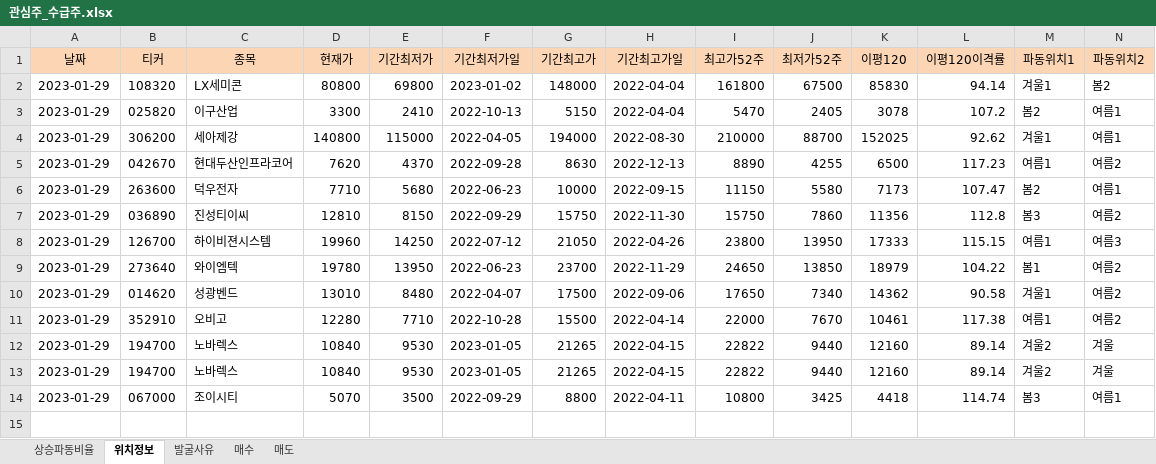
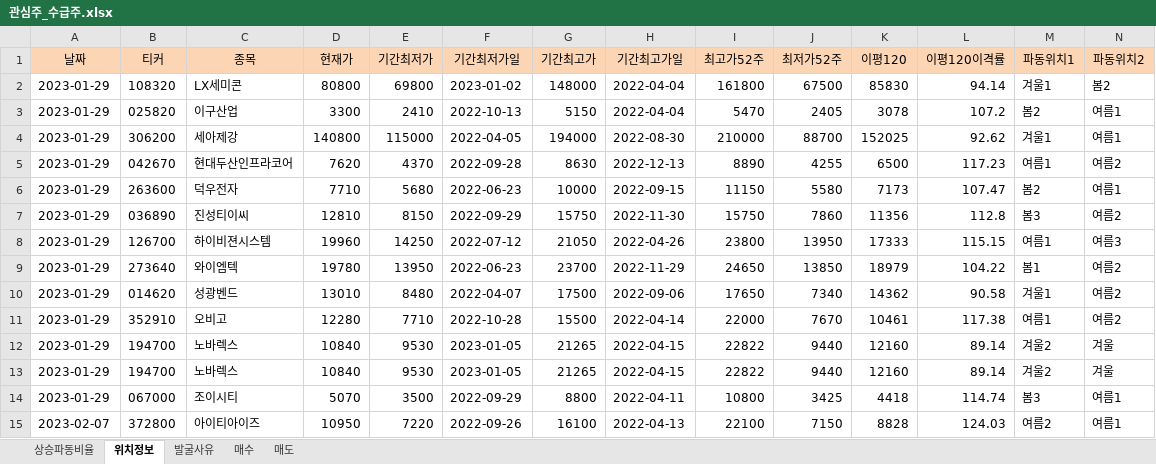
Before and after one commit to wndskim/stock, an Excel workbook: Data/관심주_수급주.xlsx, sheet 위치정보, drawn as a sheet; only a part is shown; values as stored, in another font and other column widths than the file's, no borders; rows hold the shown columns only; the diff names each change by its address in the sheet, - before the commit and + after, or states it on an @@ line.

```diff
--- a/Data/관심주_수급주.xlsx (sheet 위치정보)
+++ b/Data/관심주_수급주.xlsx (sheet 위치정보)
+row 15: 2023-02-07 | 372800 | 아이티아이즈 | 10950 | 7220 | 2022-09-26 | 16100 | 2022-04-13 | 22100 | 7150 | 8828 | 124.03 | 여름2 | 여름1
```
Also changed, not shown: sheet 상승파동비율, sheet 발굴사유.
